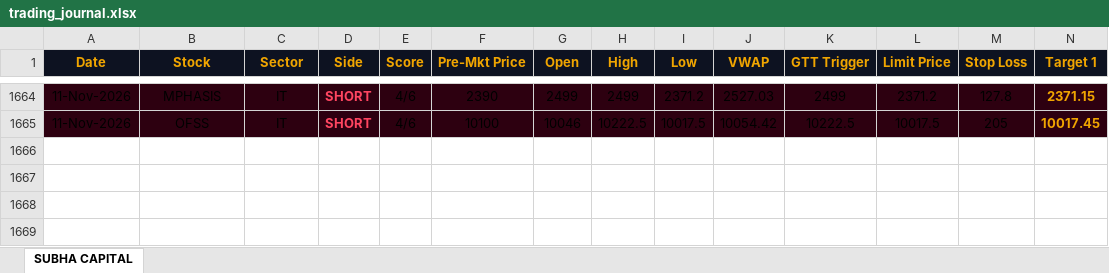
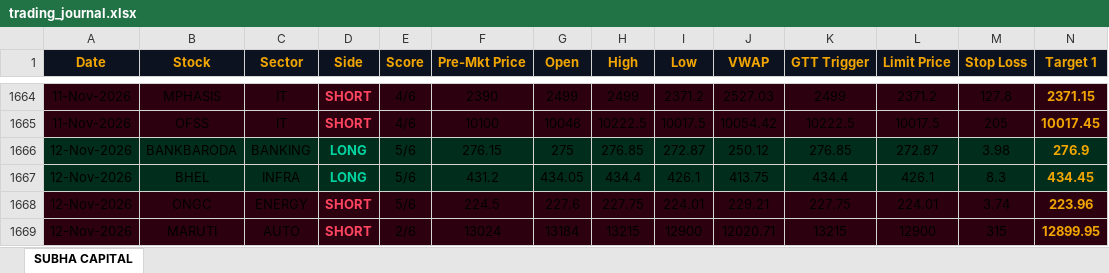
Before and after one commit to shashiravi2010-subha/subha-capital, an Excel workbook: trading_journal.xlsx, sheet SUBHA CAPITAL, drawn as a sheet; only a part is shown, gaps mark what is left out; values as stored, in another font and other column widths than the file's, no borders; rows hold the shown columns only; the diff names each change by its address in the sheet, - before the commit and + after, or states it on an @@ line.

Commit message:
Market data 12-Nov-2026 11:18 IST

```diff
--- a/trading_journal.xlsx (sheet SUBHA CAPITAL)
+++ b/trading_journal.xlsx (sheet SUBHA CAPITAL)
+row 1666: 12-Nov-2026 | BANKBARODA | BANKING | LONG | 5/6 | 276.15 | 275 | 276.85 | 272.87 | 250.12 | 276.85 | 272.87 | 3.98 | 276.9
+row 1667: 12-Nov-2026 | BHEL | INFRA | LONG | 5/6 | 431.2 | 434.05 | 434.4 | 426.1 | 413.75 | 434.4 | 426.1 | 8.3 | 434.45
+row 1668: 12-Nov-2026 | ONGC | ENERGY | SHORT | 5/6 | 224.5 | 227.6 | 227.75 | 224.01 | 229.21 | 227.75 | 224.01 | 3.74 | 223.96
+row 1669: 12-Nov-2026 | MARUTI | AUTO | SHORT | 2/6 | 13024 | 13184 | 13215 | 12900 | 12020.71 | 13215 | 12900 | 315 | 12899.95
```
Also changed, not shown: 1 other file.
